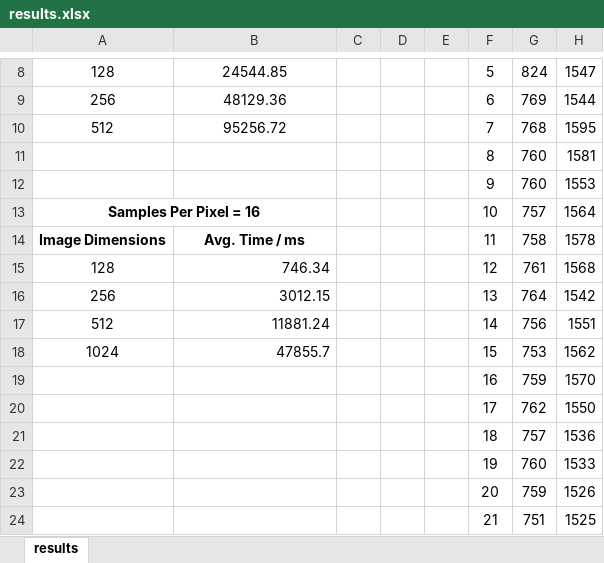
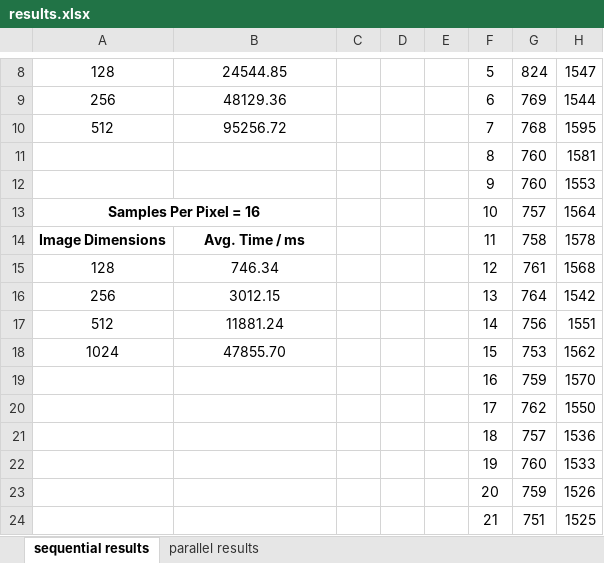
Before and after one commit to beejpersson/Concurrent-And-Parallel-Systems-CW, an Excel workbook: results.xlsx, sheet sequential results, drawn as a sheet; only a part is shown, gaps mark what is left out; values as stored, in another font and other column widths than the file's, no borders; the diff names each change by its address in the sheet, - before the commit and + after, or states it on an @@ line.

```diff
--- a/results.xlsx (sheet sequential results)
+++ b/results.xlsx (sheet sequential results)
-sheet tab: results
+sheet tab: sequential results
+sheet tab: parallel results
-B15:B18 alignment: right
+B15:B18 alignment: center
-B18: 47855.7
+B18: 47855.70
```
Also changed, not shown: 31 other files.
